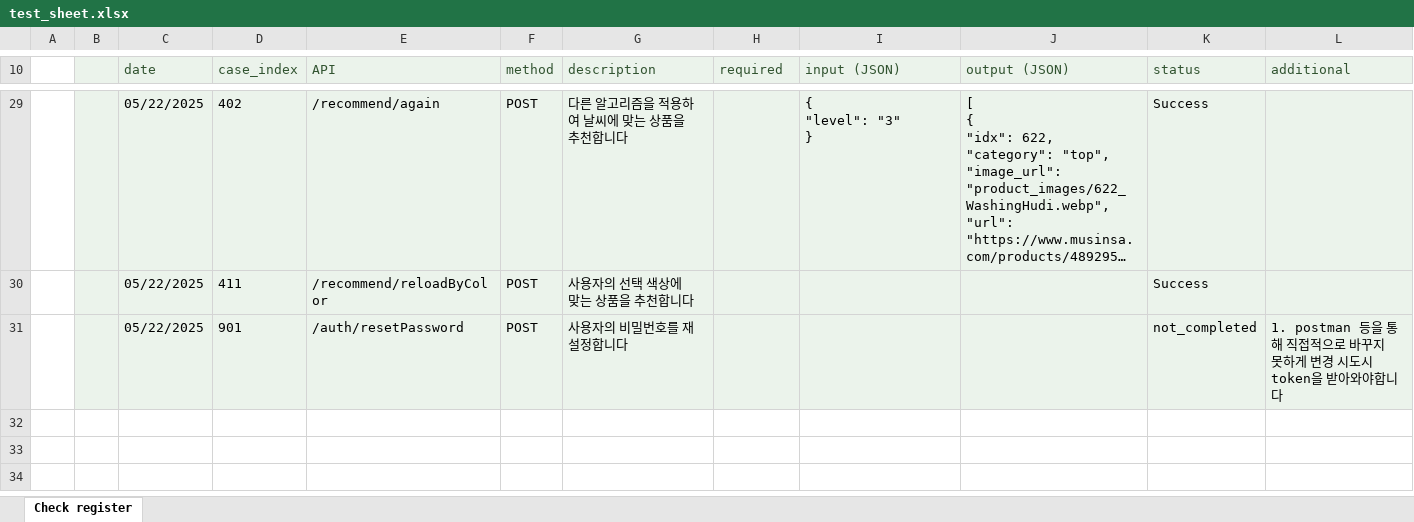
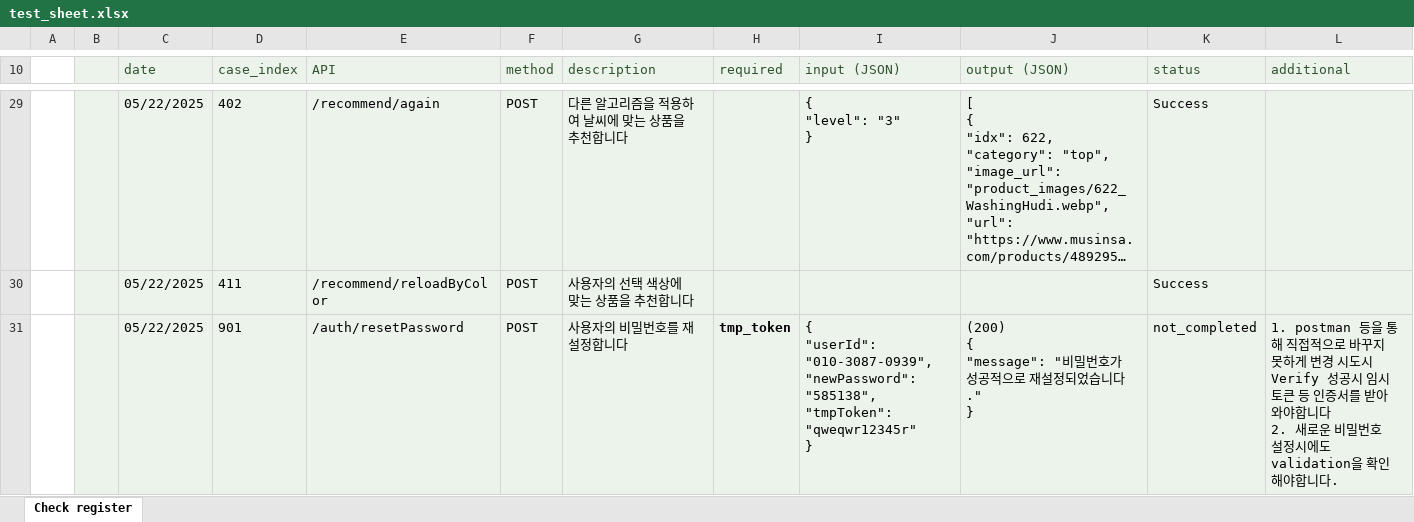
Before and after one commit to Hayong-Yang/HighFiveCoordi, an Excel workbook: test_sheet.xlsx, sheet Check register, drawn as a sheet; only a part is shown, gaps mark what is left out; long unchanged cells end in …; values as stored, in another font and other column widths than the file's, no borders; table styles not drawn; ↵ is a line break in a cell; the diff names each change by its address in the sheet, - before the commit and + after, or states it on an @@ line.

Commit message:
fix(test_sheet): test_sheet 세분화 및 보완 [HF-67]

```diff
--- a/test_sheet.xlsx (sheet Check register)
+++ b/test_sheet.xlsx (sheet Check register)
-H31 (required): (empty)
+H31 (required): tmp_token
-I31 (input (JSON)): (empty)
+I31 (input (JSON)): { ↵ "userId": "010-3087-0939", ↵ "newPassword": "585138", ↵ "tmpToken": "qweqwr12345r" ↵ }
-J31 (output (JSON)): (empty)
+J31 (output (JSON)): (200) ↵ { ↵ "message": "비밀번호가 성공적으로 재설정되었습니다." ↵ }
-L31 (additional): …시도시 token을 받아와야합니다
+L31 (additional): …시도시 Verify 성공시 임시 토큰 등 인증서를 받아와야합니다 ↵ 2. 새로운 비밀번호 설정시에도 validation을 확인해야합니다.
```
Also changed, not shown: 3 other files.
